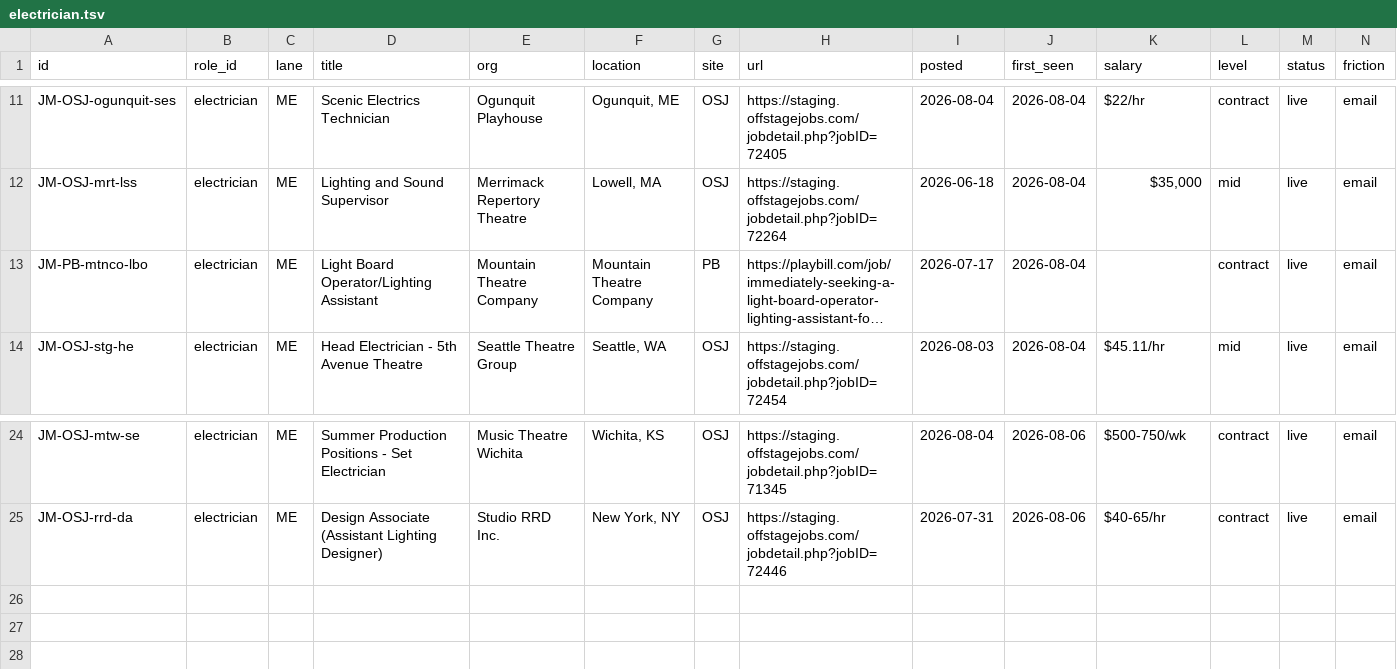
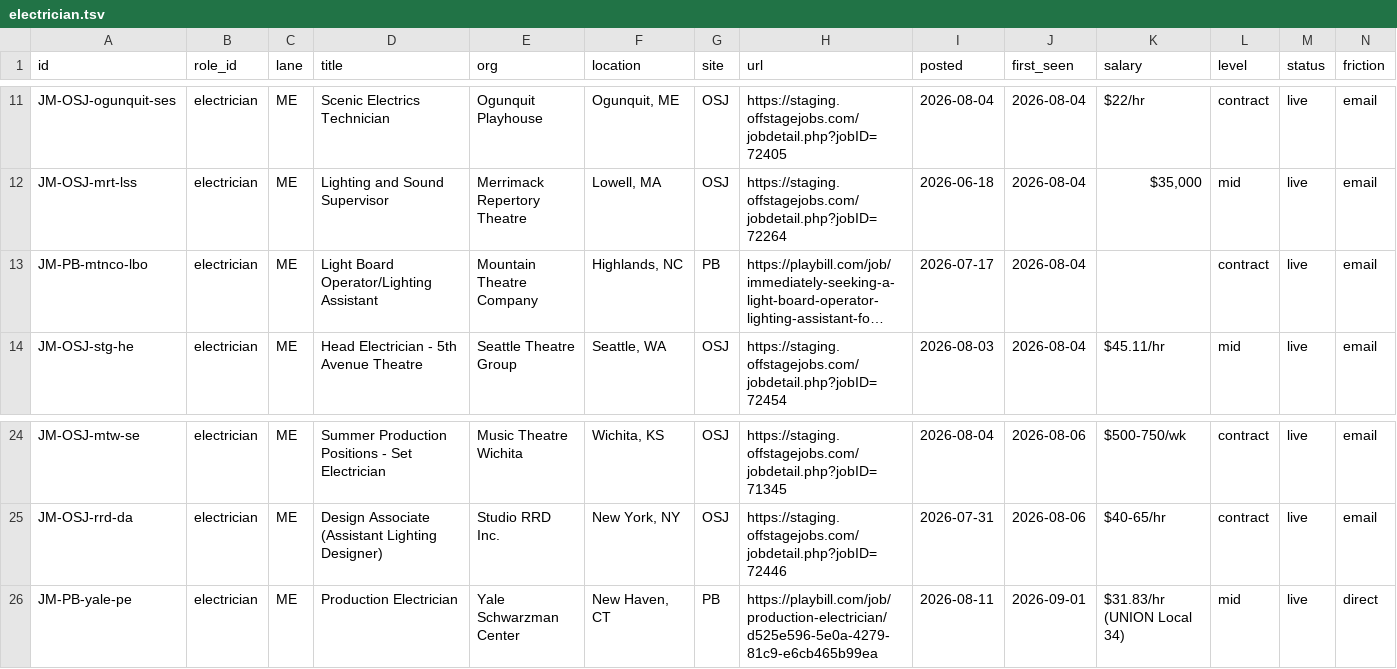
Before and after one commit to mawizorek/ClickUp_apps, a TSV file: routines/job-market-state/electrician.tsv, drawn as a sheet; only a part is shown, gaps mark what is left out; long unchanged cells end in …; rows hold the shown columns only; the diff names each change by its address in the sheet, - before the commit and + after, or states it on an @@ line.

Commit message:
data(job-market): 2026-09-01 01:34 ET - electrician, 25 live, +1
Thinnest lane of the pass and the method is why, stated plainly. Playbill files
electrics postings and Equity performer audition notices under the same Technical
category, so the scoped search that produced 5 rows in TD and 3 in SM was buried
by performer volume here. ME lives on OSJ's Lighting/Electrics department index -
the exact artifact the Department-Index Law was written about, and the exact board
that has been dark for two days. 14 of 24 carried rows came from OSJ.

NEW: Yale Schwarzman Center Production Electrician, $31.83/hr, Local 34. Reports
to the YSC Technical Director, wants advanced ETC plus Vectorworks drafting -
the second row this pass to name that exact pair. Liaison between the Master
Electrician and the designer, oversees student board ops, owns overhead rigging
for lighting and the electrics shop.

LANE-CROSSING FINDING worth more than the count: the Kentucky Performing Arts
Technical Director row (already held, also_lanes=electrician) supervises the
Master Electrician and the AV Manager at $80,000 salaried, while this lane's
individual-contributor ceiling is ~$45/hr. Clearest DoP argument in the inventory,
and it surfaced from the lane that looked like a failure on volume.

0 of 24 carried rows re-verified - worst ratio of any lane, named not buried.
OSJ, LCTJ and TSJ indexes all dark. One GONE candidate: Mountain Theatre Company
board-op contract ends today, a fourth date shape (contract end) the schema
cannot hold.

OWED, deliberately not written: Academy of Music Theatre TD, $65-68k Northampton
MA, requirements list Master Electrician as nice-to-have. Belongs to
technical-director, which committed 5 hours ago - reaching back into a closed
lane mid-pass is the 08-06 Ampa reversal error. First row to add next TD sweep.

No stamp: 4 lanes remain.

```diff
--- a/routines/job-market-state/electrician.tsv
+++ b/routines/job-market-state/electrician.tsv
-F13 (location): Mountain Theatre Company
+F13 (location): Highlands, NC
+row 26: JM-PB-yale-pe | electrician | ME | Production Electrician | Yale Schwarzman Center | New Haven, CT | PB | https://playbill.com/job/production-electrician/d525e596-5e0a-4279-81c9-e6cb465b99ea | 2026-08-11 | 2026-09-01 | $31.83/hr (UNION Local 34) | mid | live | direct
```
